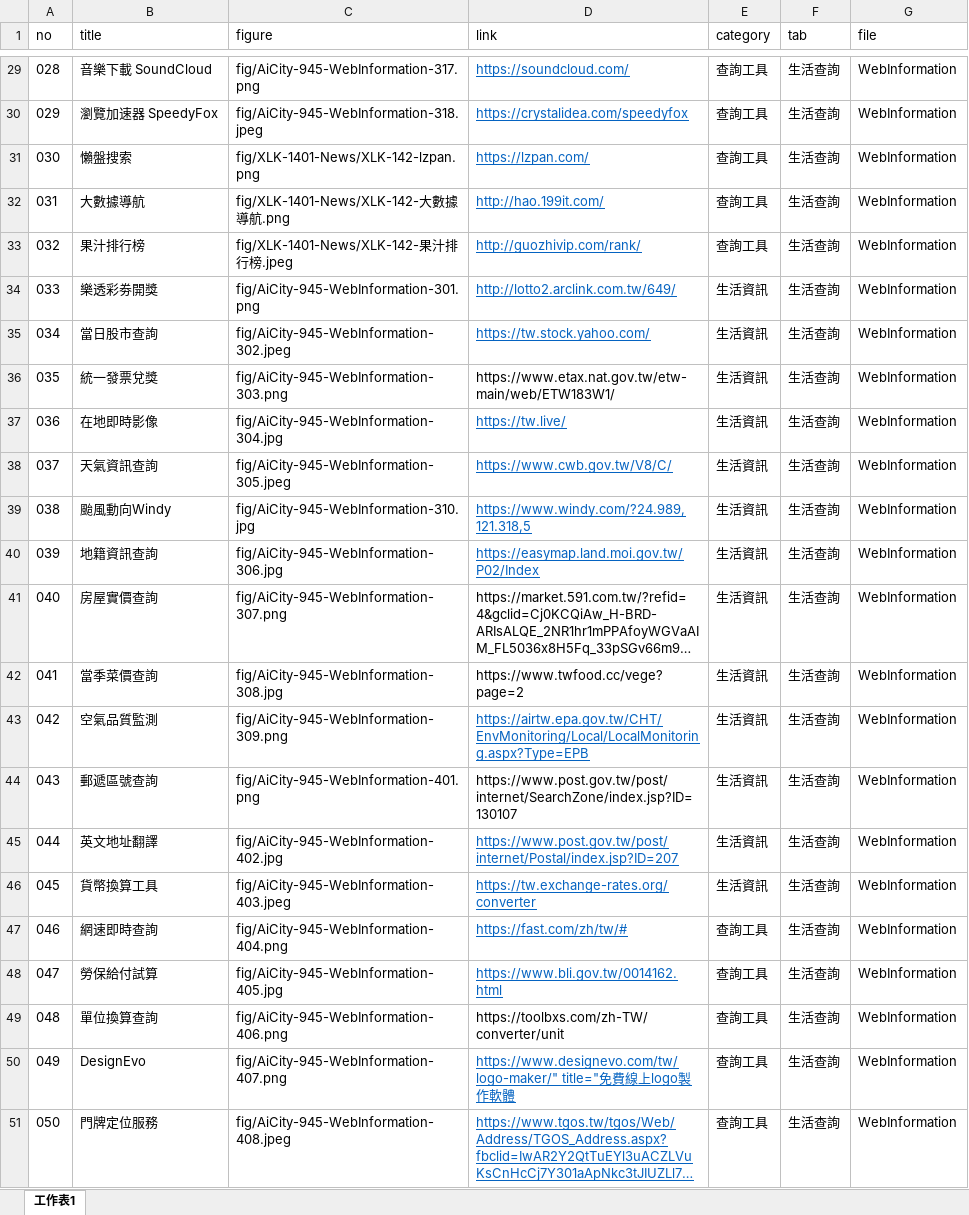
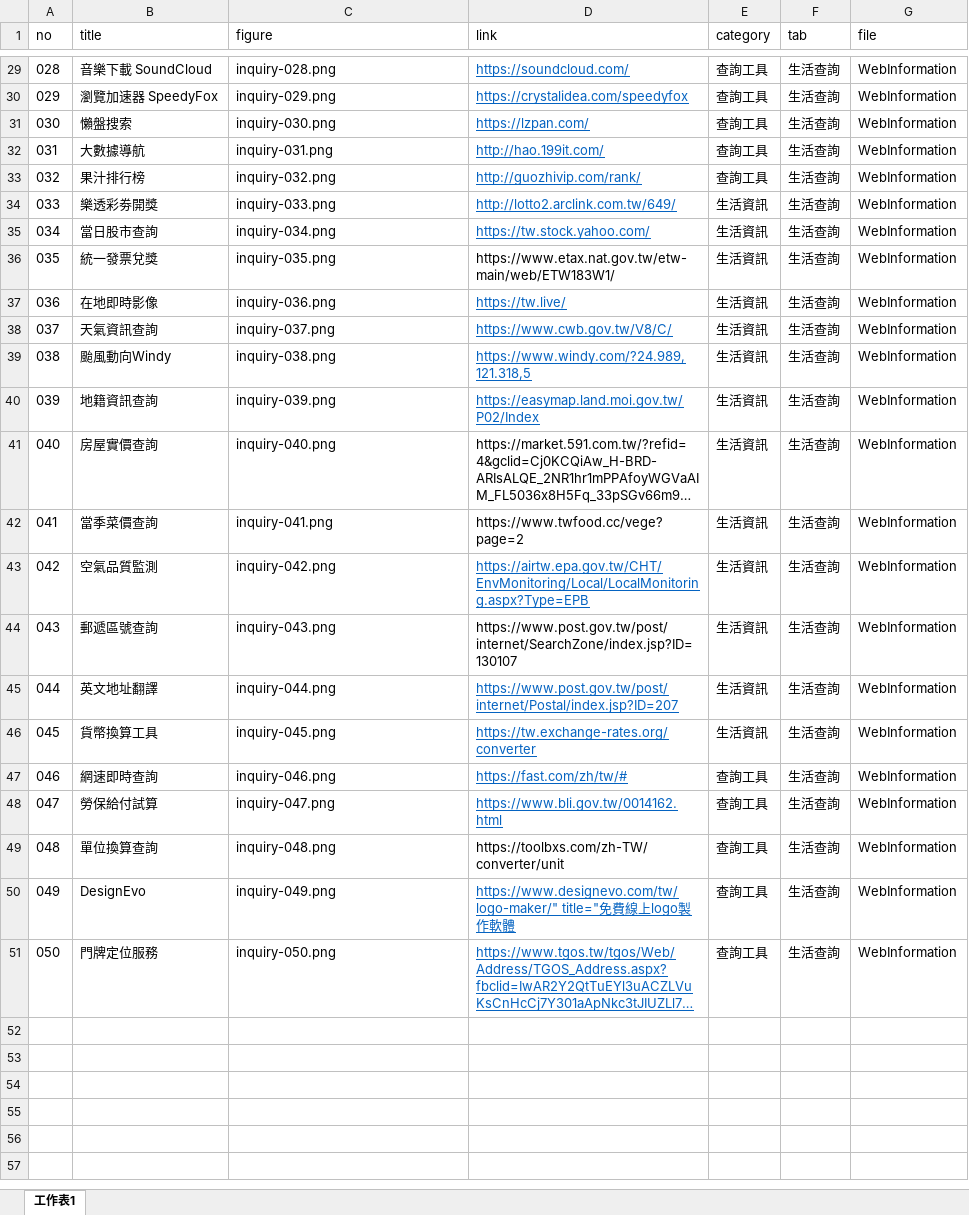
Before and after one commit to TCWang/A7Kanban11, an Excel workbook: data/inquiry.xlsx, sheet 工作表1, drawn as a sheet; only a part is shown, gaps mark what is left out; long unchanged cells end in …; values as stored, in another font and other column widths than the file's, no borders; the diff covers the shown part only; the diff names each change by its address in the sheet, - before the commit and + after, or states it on an @@ line.

Commit message:
inquiry

```diff
--- a/data/inquiry.xlsx (sheet 工作表1)
+++ b/data/inquiry.xlsx (sheet 工作表1)
-C29 (figure): fig/AiCity-945-WebInformation-317.png
+C29 (figure): inquiry-028.png
-C30 (figure): fig/AiCity-945-WebInformation-318.jpeg
+C30 (figure): inquiry-029.png
-C31 (figure): fig/XLK-1401-News/XLK-142-lzpan.png
+C31 (figure): inquiry-030.png
-C32 (figure): fig/XLK-1401-News/XLK-142-大數據導航.png
+C32 (figure): inquiry-031.png
-C33 (figure): fig/XLK-1401-News/XLK-142-果汁排行榜.jpeg
+C33 (figure): inquiry-032.png
-C34 (figure): fig/AiCity-945-WebInformation-301.png
+C34 (figure): inquiry-033.png
-C35 (figure): fig/AiCity-945-WebInformation-302.jpeg
+C35 (figure): inquiry-034.png
-C36 (figure): fig/AiCity-945-WebInformation-303.png
+C36 (figure): inquiry-035.png
-C37 (figure): fig/AiCity-945-WebInformation-304.jpg
+C37 (figure): inquiry-036.png
-C38 (figure): fig/AiCity-945-WebInformation-305.jpeg
+C38 (figure): inquiry-037.png
-C39 (figure): fig/AiCity-945-WebInformation-310.jpg
+C39 (figure): inquiry-038.png
-C40 (figure): fig/AiCity-945-WebInformation-306.jpg
+C40 (figure): inquiry-039.png
-C41 (figure): fig/AiCity-945-WebInformation-307.png
+C41 (figure): inquiry-040.png
-C42 (figure): fig/AiCity-945-WebInformation-308.jpg
+C42 (figure): inquiry-041.png
-C43 (figure): fig/AiCity-945-WebInformation-309.png
+C43 (figure): inquiry-042.png
-C44 (figure): fig/AiCity-945-WebInformation-401.png
+C44 (figure): inquiry-043.png
-C45 (figure): fig/AiCity-945-WebInformation-402.jpg
+C45 (figure): inquiry-044.png
-C46 (figure): fig/AiCity-945-WebInformation-403.jpeg
+C46 (figure): inquiry-045.png
-C47 (figure): fig/AiCity-945-WebInformation-404.png
+C47 (figure): inquiry-046.png
-C48 (figure): fig/AiCity-945-WebInformation-405.jpg
+C48 (figure): inquiry-047.png
-C49 (figure): fig/AiCity-945-WebInformation-406.png
+C49 (figure): inquiry-048.png
-C50 (figure): fig/AiCity-945-WebInformation-407.png
+C50 (figure): inquiry-049.png
-C51 (figure): fig/AiCity-945-WebInformation-408.jpeg
+C51 (figure): inquiry-050.png
```
Also changed, not shown: 27 edited cells elsewhere in this sheet, 8 other files.
